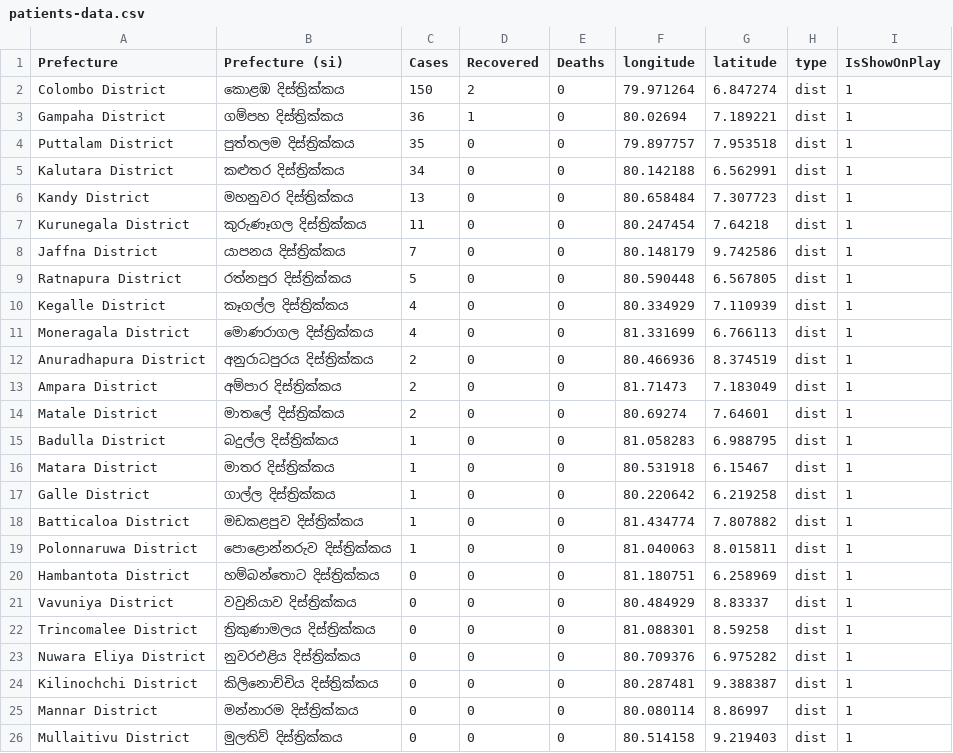
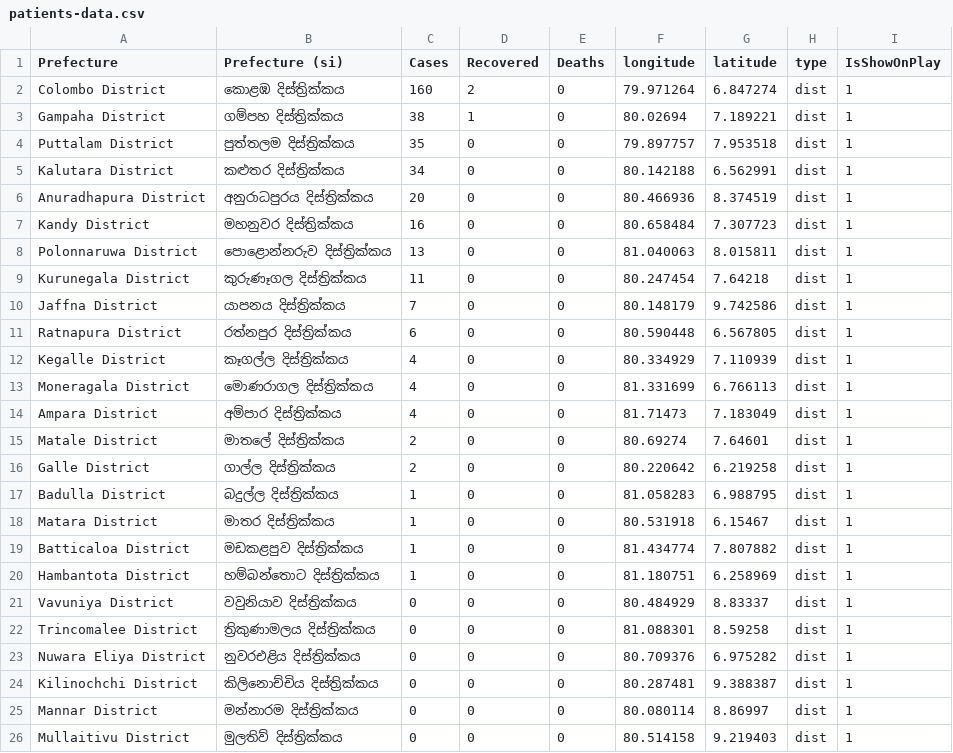
Before and after one commit to ashenud/covid-sl, a CSV file: data/district/patients-data.csv, drawn as a sheet; only a part is shown; the diff covers the shown part only.

```diff
--- a/data/district/patients-data.csv
+++ b/data/district/patients-data.csv
@@ -1,21 +1,21 @@
 Prefecture,Prefecture (si),Cases,Recovered,Deaths,longitude,latitude,type,IsShowOnPlay
-Colombo District,කොළඹ දිස්ත්‍රික්කය,150,2,0,79.971264,6.847274,dist,1
-Gampaha District,ගම්පහ දිස්ත්‍රික්කය,36,1,0,80.02694,7.189221,dist,1
+Colombo District,කොළඹ දිස්ත්‍රික්කය,160,2,0,79.971264,6.847274,dist,1
+Gampaha District,ගම්පහ දිස්ත්‍රික්කය,38,1,0,80.02694,7.189221,dist,1
 Puttalam District,පුත්තලම දිස්ත්‍රික්කය,35,0,0,79.897757,7.953518,dist,1
 Kalutara District,කළුතර දිස්ත්‍රික්කය,34,0,0,80.142188,6.562991,dist,1
-Kandy District,මහනුවර දිස්ත්‍රික්කය,13,0,0,80.658484,7.307723,dist,1
+Anuradhapura District,අනුරාධපුරය දිස්ත්‍රික්කය,20,0,0,80.466936,8.374519,dist,1
+Kandy District,මහනුවර දිස්ත්‍රික්කය,16,0,0,80.658484,7.307723,dist,1
+Polonnaruwa District,පොළොන්නරුව දිස්ත්‍රික්කය,13,0,0,81.040063,8.015811,dist,1
 Kurunegala District,කුරුණෑගල දිස්ත්‍රික්කය,11,0,0,80.247454,7.64218,dist,1
 Jaffna District,යාපනය දිස්ත්‍රික්කය,7,0,0,80.148179,9.742586,dist,1
-Ratnapura District,රත්නපුර දිස්ත්‍රික්කය,5,0,0,80.590448,6.567805,dist,1
+Ratnapura District,රත්නපුර දිස්ත්‍රික්කය,6,0,0,80.590448,6.567805,dist,1
 Kegalle District,කෑගල්ල දිස්ත්‍රික්කය,4,0,0,80.334929,7.110939,dist,1
 Moneragala District,මොණරාගල දිස්ත්‍රික්කය,4,0,0,81.331699,6.766113,dist,1
-Anuradhapura District,අනුරාධපුරය දිස්ත්‍රික්කය,2,0,0,80.466936,8.374519,dist,1
-Ampara District,අම්පාර දිස්ත්‍රික්කය,2,0,0,81.71473,7.183049,dist,1
+Ampara District,අම්පාර දිස්ත්‍රික්කය,4,0,0,81.71473,7.183049,dist,1
 Matale District,මාතලේ දිස්ත්‍රික්කය,2,0,0,80.69274,7.64601,dist,1
+Galle District,ගාල්ල දිස්ත්‍රික්කය,2,0,0,80.220642,6.219258,dist,1
 Badulla District,බදුල්ල දිස්ත්‍රික්කය,1,0,0,81.058283,6.988795,dist,1
 Matara District,මාතර දිස්ත්‍රික්කය,1,0,0,80.531918,6.15467,dist,1
-Galle District,ගාල්ල දිස්ත්‍රික්කය,1,0,0,80.220642,6.219258,dist,1
 Batticaloa District,මඩකළපුව දිස්ත්‍රික්කය,1,0,0,81.434774,7.807882,dist,1
-Polonnaruwa District,පොළොන්නරුව දිස්ත්‍රික්කය,1,0,0,81.040063,8.015811,dist,1
-Hambantota District,හම්බන්තොට දිස්ත්‍රික්කය,0,0,0,81.180751,6.258969,dist,1
+Hambantota District,හම්බන්තොට දිස්ත්‍රික්කය,1,0,0,81.180751,6.258969,dist,1
 Vavuniya District,වවුනියාව දිස්ත්‍රික්කය,0,0,0,80.484929,8.83337,dist,1
```
Also changed, not shown: 3 added rows, 1 removed row and 6 edited cells elsewhere in this file, 2 other files.
